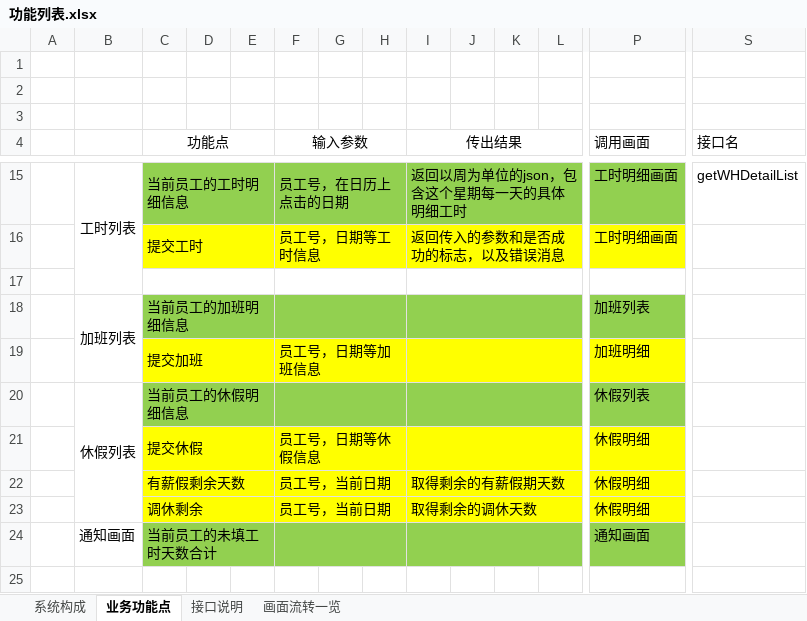
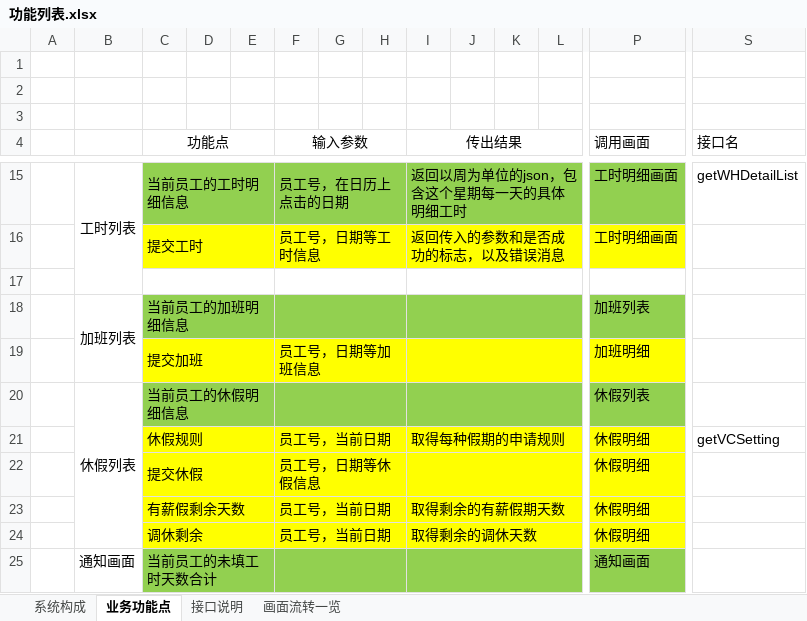
Before and after one commit to lolandkidtress/android-nodejs-server, an Excel workbook: 功能列表.xlsx, sheet 业务功能点, drawn as a sheet; only a part is shown, gaps mark what is left out; values as stored, in another font and other column widths than the file's, no borders; rows hold the shown columns only; the diff names each change by its address in the sheet, - before the commit and + after, or states it on an @@ line.

```diff
--- a/功能列表.xlsx (sheet 业务功能点)
+++ b/功能列表.xlsx (sheet 业务功能点)
+row 21:  |  | 休假规则 |  |  | 员工号，当前日期 |  |  | 取得每种假期的申请规则 |  |  |  | 休假明细 | getVCSetting
```
Also changed, not shown: sheet 接口说明, 5 other files.
